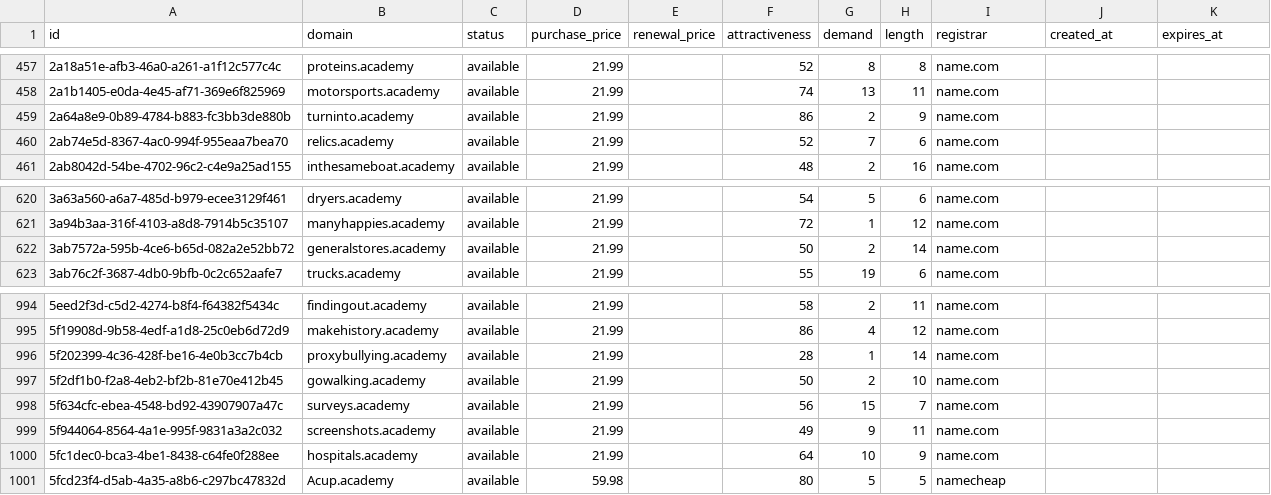
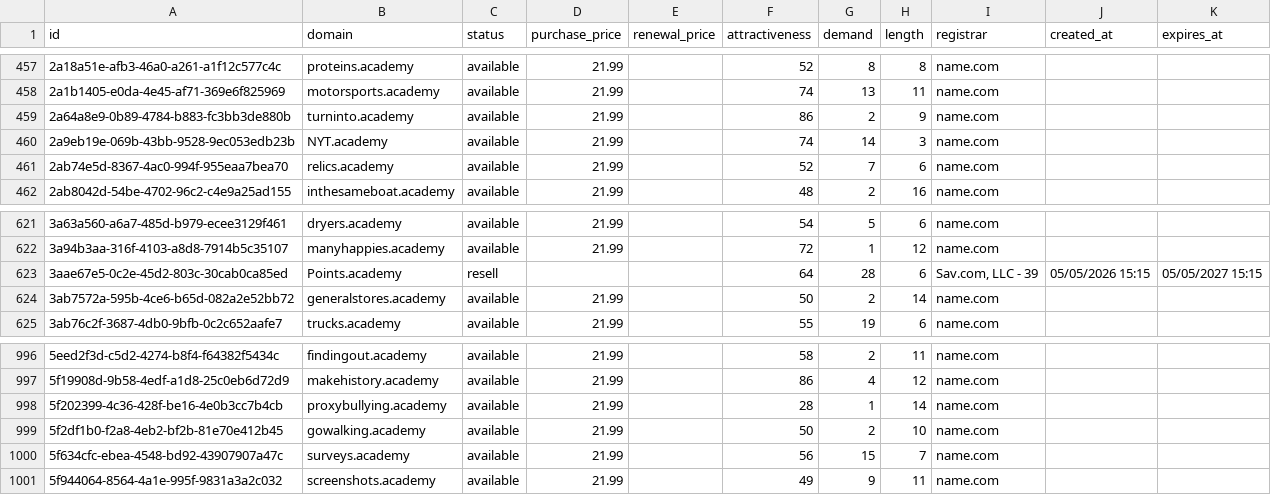
Before and after one commit to UniqueDomains/academy-oneword-domains, a CSV file: academy.csv, drawn as a sheet; only a part is shown, gaps mark what is left out; removed rows and columns are numbered as before the commit, all else as after; the diff names each change by its address in the sheet, - before the commit and + after, or states it on an @@ line.

Commit message:
Domains update

```diff
--- a/academy.csv
+++ b/academy.csv
+row 460: 2a9eb19e-069b-43bb-9528-9ec053edb23b | NYT.academy | available | 21.99 |  | 74 | 14 | 3 | name.com
+row 623: 3aae67e5-0c2e-45d2-803c-30cab0ca85ed | Points.academy | resell |  |  | 64 | 28 | 6 | Sav.com, LLC - 39 | 05/05/2026 15:15 | 05/05/2027 15:15
-row 1000: 5fc1dec0-bca3-4be1-8438-c64fe0f288ee | hospitals.academy | available | 21.99 |  | 64 | 10 | 9 | name.com
-row 1001: 5fcd23f4-d5ab-4a35-a8b6-c297bc47832d | Acup.academy | available | 59.98 |  | 80 | 5 | 5 | namecheap
```
Also changed, not shown: 4 other files.
